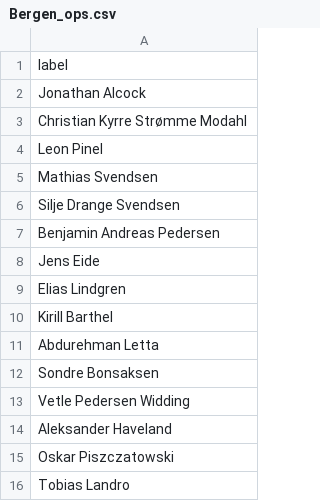
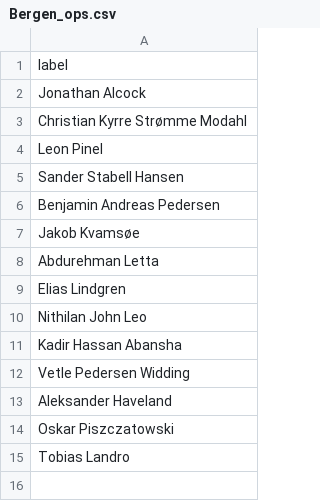
Before and after one commit to BePedersen/RydeTechnology, a CSV file: Data/Deputy/Bergen_ops.csv, drawn as a sheet.

```diff
--- a/Data/Deputy/Bergen_ops.csv
+++ b/Data/Deputy/Bergen_ops.csv
@@ -4,10 +4,9 @@ Christian Kyrre Strømme Modahl
 Leon Pinel
-Mathias Svendsen
-Silje Drange Svendsen
+Sander Stabell Hansen
 Benjamin Andreas Pedersen
-Jens Eide
+Jakob Kvamsøe
+Abdurehman Letta
 Elias Lindgren
-Kirill Barthel
-Abdurehman Letta
-Sondre Bonsaksen
+Nithilan John Leo
+Kadir Hassan Abansha
 Vetle Pedersen Widding
```
Also changed, not shown: Data/people_on_shift_mech.csv, Data/people_on_shift_ops.csv, 4 other files.
